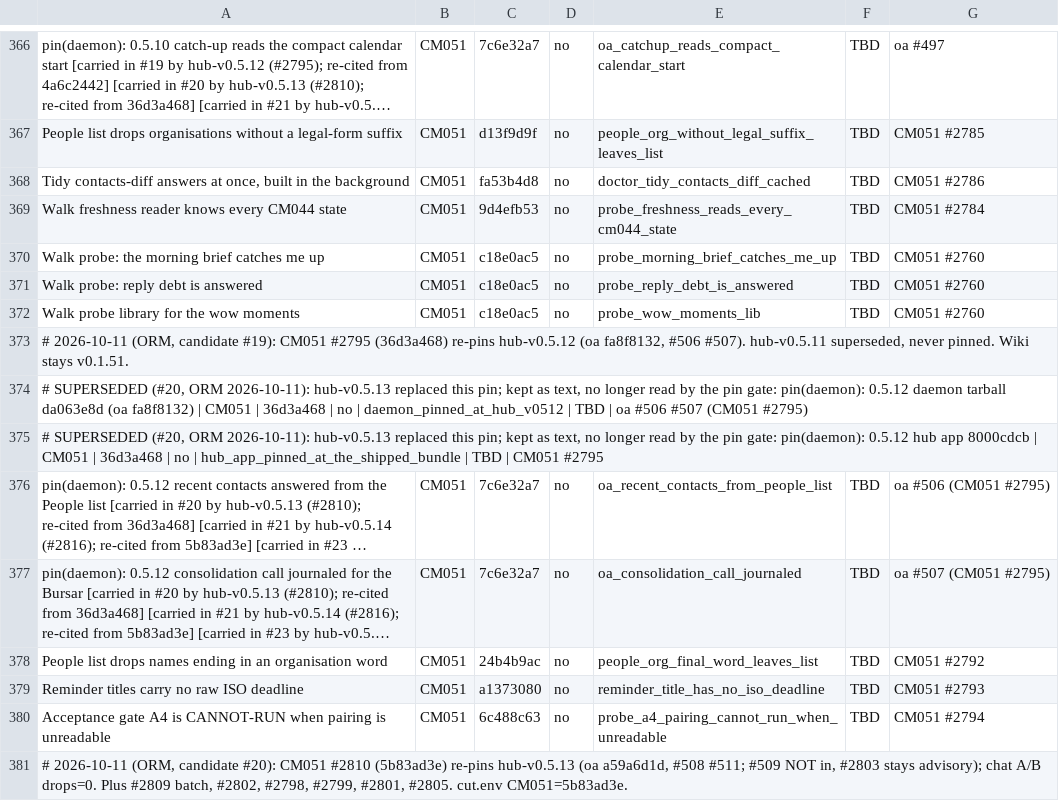
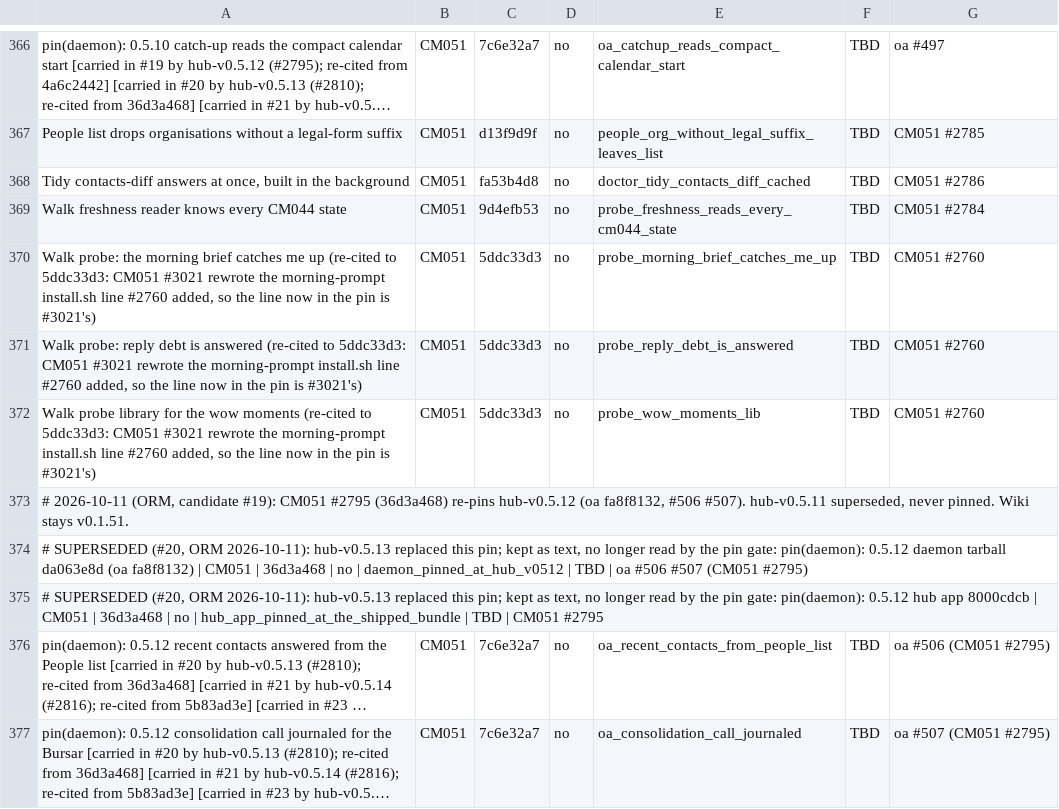
Before and after one commit to andygmassey/CM051-Home-Hub-Installer, a TSV file: cuts/v1.0.112/MUST_CONTAIN.tsv, drawn as a sheet; only a part is shown, gaps mark what is left out; the shorter side is filled out with more unchanged rows; long unchanged cells end in ….

```diff
--- a/cuts/v1.0.112/MUST_CONTAIN.tsv
+++ b/cuts/v1.0.112/MUST_CONTAIN.tsv
@@ -369,5 +369,5 @@ Tidy contacts-diff answers at once, built in the background	CM051	fa53b4d8	no	do
 Walk freshness reader knows every CM044 state	CM051	9d4efb53	no	probe_freshness_reads_every_cm044_state	TBD	CM051 #2784
-Walk probe: the morning brief catches me up	CM051	c18e0ac5	no	probe_morning_brief_catches_me_up	TBD	CM051 #2760
-Walk probe: reply debt is answered	CM051	c18e0ac5	no	probe_reply_debt_is_answered	TBD	CM051 #2760
-Walk probe library for the wow moments	CM051	c18e0ac5	no	probe_wow_moments_lib	TBD	CM051 #2760
+Walk probe: the morning brief catches me up (re-cited to 5ddc33d3: CM051 #3021 rewrote the morning-prompt install.sh line #2760 added, so the line now in the pin is #3021's)	CM051	5ddc33d3	no	probe_morning_brief_catches_me_up	TBD	CM051 #2760
+Walk probe: reply debt is answered (re-cited to 5ddc33d3: CM051 #3021 rewrote the morning-prompt install.sh line #2760 added, so the line now in the pin is #3021's)	CM051	5ddc33d3	no	probe_reply_debt_is_answered	TBD	CM051 #2760
+Walk probe library for the wow moments (re-cited to 5ddc33d3: CM051 #3021 rewrote the morning-prompt install.sh line #2760 added, so the line now in the pin is #3021's)	CM051	5ddc33d3	no	probe_wow_moments_lib	TBD	CM051 #2760
 # 2026-10-11 (ORM, candidate #19): CM051 #2795 (36d3a468) re-pins hub-v0.5.12 (oa fa8f8132, #506 #507). hub-v0.5.11 superseded, never pinned. Wiki stays v0.1.51.
```
Also changed, not shown: 2 other files.
